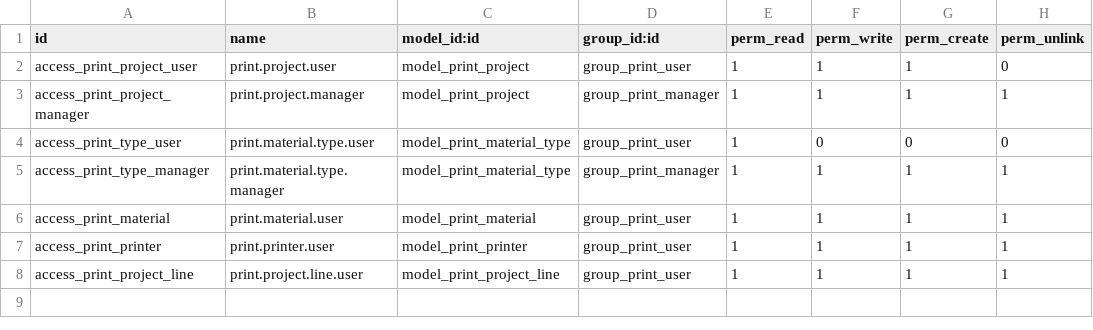
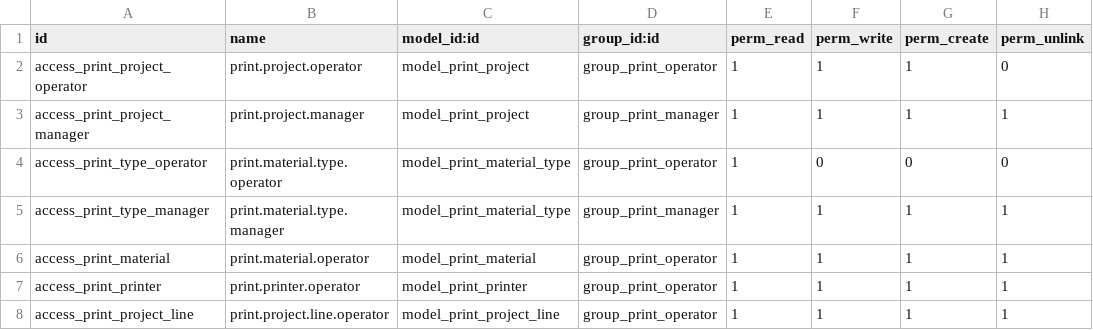
Before and after one commit to AikoKian/3D_print_management, a CSV file: security/ir.model.access.csv, drawn as a sheet.

```diff
--- a/security/ir.model.access.csv
+++ b/security/ir.model.access.csv
@@ -1,8 +1,8 @@
 id,name,model_id:id,group_id:id,perm_read,perm_write,perm_create,perm_unlink
-access_print_project_user,print.project.user,model_print_project,group_print_user,1,1,1,0
+access_print_project_operator,print.project.operator,model_print_project,group_print_operator,1,1,1,0
 access_print_project_manager,print.project.manager,model_print_project,group_print_manager,1,1,1,1
-access_print_type_user,print.material.type.user,model_print_material_type,group_print_user,1,0,0,0
+access_print_type_operator,print.material.type.operator,model_print_material_type,group_print_operator,1,0,0,0
 access_print_type_manager,print.material.type.manager,model_print_material_type,group_print_manager,1,1,1,1
-access_print_material,print.material.user,model_print_material,group_print_user,1,1,1,1
-access_print_printer,print.printer.user,model_print_printer,group_print_user,1,1,1,1
-access_print_project_line,print.project.line.user,model_print_project_line,group_print_user,1,1,1,1
+access_print_material,print.material.operator,model_print_material,group_print_operator,1,1,1,1
+access_print_printer,print.printer.operator,model_print_printer,group_print_operator,1,1,1,1
+access_print_project_line,print.project.line.operator,model_print_project_line,group_print_operator,1,1,1,1
```
Also changed, not shown: 2 other files.
